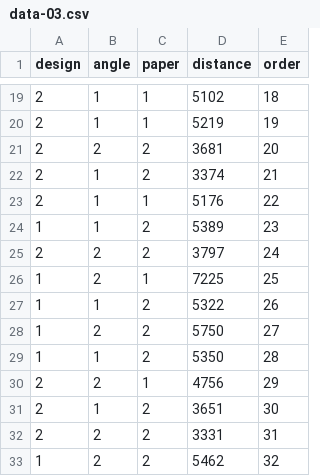
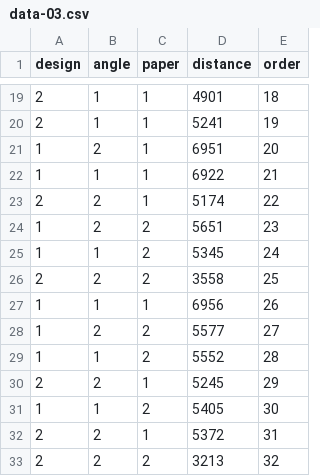
Before and after one commit to numbats/moodlequiz, a CSV file: inst/examples/regression/data-03.csv, drawn as a sheet; only a part is shown, gaps mark what is left out; the diff covers the shown part only.

```diff
--- a/inst/examples/regression/data-03.csv
+++ b/inst/examples/regression/data-03.csv
@@ -19,15 +19,15 @@ design,angle,paper,distance,order
-2,1,1,5102,18
-2,1,1,5219,19
-2,2,2,3681,20
-2,1,2,3374,21
-2,1,1,5176,22
-1,1,2,5389,23
-2,2,2,3797,24
-1,2,1,7225,25
-1,1,2,5322,26
-1,2,2,5750,27
-1,1,2,5350,28
-2,2,1,4756,29
-2,1,2,3651,30
-2,2,2,3331,31
-1,2,2,5462,32
+2,1,1,4901,18
+2,1,1,5241,19
+1,2,1,6951,20
+1,1,1,6922,21
+2,2,1,5174,22
+1,2,2,5651,23
+1,1,2,5345,24
+2,2,2,3558,25
+1,1,1,6956,26
+1,2,2,5577,27
+1,1,2,5552,28
+2,2,1,5245,29
+1,1,2,5405,30
+2,2,1,5372,31
+2,2,2,3213,32
```
Also changed, not shown: 7 added rows, 7 removed rows and 19 edited cells elsewhere in this file, inst/examples/regression/data-01.csv, inst/examples/regression/data-02.csv, 21 other files.
